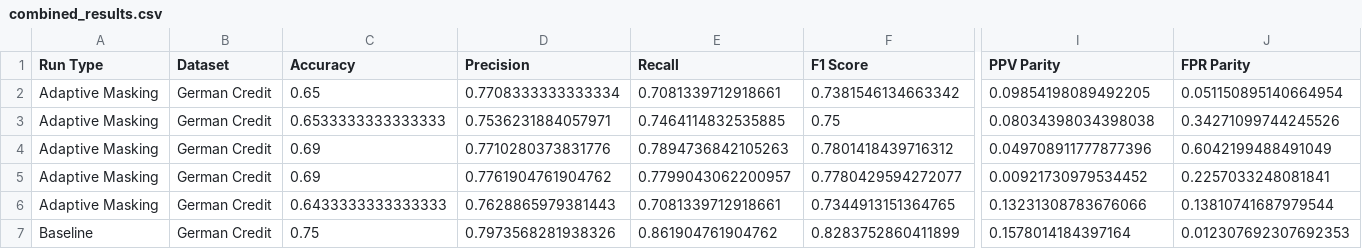
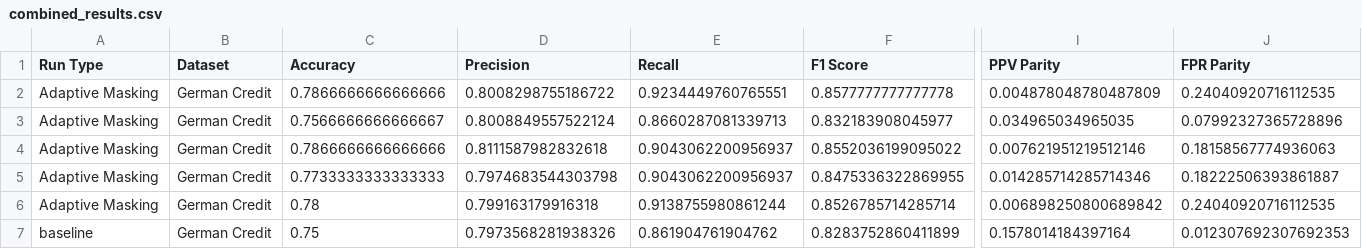
Before and after one commit to nathanlogie/dissertation, a CSV file: combined_results.csv, drawn as a sheet; only a part is shown, gaps mark what is left out; the diff covers the shown part only; the diff names each change by its address in the sheet, - before the commit and + after, or states it on an @@ line.

```diff
--- a/combined_results.csv
+++ b/combined_results.csv
-C2 (Accuracy): 0.65
+C2 (Accuracy): 0.7866666666666666
-D2 (Precision): 0.7708333333333334
+D2 (Precision): 0.8008298755186722
-E2 (Recall): 0.7081339712918661
+E2 (Recall): 0.9234449760765551
-F2 (F1 Score): 0.7381546134663342
+F2 (F1 Score): 0.8577777777777778
-I2 (PPV Parity): 0.09854198089492205
+I2 (PPV Parity): 0.004878048780487809
-J2 (FPR Parity): 0.051150895140664954
+J2 (FPR Parity): 0.24040920716112535
-C3 (Accuracy): 0.6533333333333333
+C3 (Accuracy): 0.7566666666666667
-D3 (Precision): 0.7536231884057971
+D3 (Precision): 0.8008849557522124
-E3 (Recall): 0.7464114832535885
+E3 (Recall): 0.8660287081339713
-F3 (F1 Score): 0.75
+F3 (F1 Score): 0.832183908045977
-I3 (PPV Parity): 0.08034398034398038
+I3 (PPV Parity): 0.034965034965035
-J3 (FPR Parity): 0.34271099744245526
+J3 (FPR Parity): 0.07992327365728896
-C4 (Accuracy): 0.69
+C4 (Accuracy): 0.7866666666666666
-D4 (Precision): 0.7710280373831776
+D4 (Precision): 0.8111587982832618
-E4 (Recall): 0.7894736842105263
+E4 (Recall): 0.9043062200956937
-F4 (F1 Score): 0.7801418439716312
+F4 (F1 Score): 0.8552036199095022
-I4 (PPV Parity): 0.049708911777877396
+I4 (PPV Parity): 0.007621951219512146
-J4 (FPR Parity): 0.6042199488491049
+J4 (FPR Parity): 0.18158567774936063
-C5 (Accuracy): 0.69
+C5 (Accuracy): 0.7733333333333333
-D5 (Precision): 0.7761904761904762
+D5 (Precision): 0.7974683544303798
-E5 (Recall): 0.7799043062200957
+E5 (Recall): 0.9043062200956937
-F5 (F1 Score): 0.7780429594272077
+F5 (F1 Score): 0.8475336322869955
-I5 (PPV Parity): 0.00921730979534452
+I5 (PPV Parity): 0.014285714285714346
-J5 (FPR Parity): 0.2257033248081841
+J5 (FPR Parity): 0.18222506393861887
-C6 (Accuracy): 0.6433333333333333
+C6 (Accuracy): 0.78
-D6 (Precision): 0.7628865979381443
+D6 (Precision): 0.799163179916318
-E6 (Recall): 0.7081339712918661
+E6 (Recall): 0.9138755980861244
-F6 (F1 Score): 0.7344913151364765
+F6 (F1 Score): 0.8526785714285714
-I6 (PPV Parity): 0.13231308783676066
+I6 (PPV Parity): 0.006898250800689842
-J6 (FPR Parity): 0.13810741687979544
+J6 (FPR Parity): 0.24040920716112535
-A7 (Run Type): Baseline
+A7 (Run Type): baseline
```
Also changed, not shown: 142 edited cells elsewhere in this file, epoch_comparison/batching_results.csv, 1 other file.
